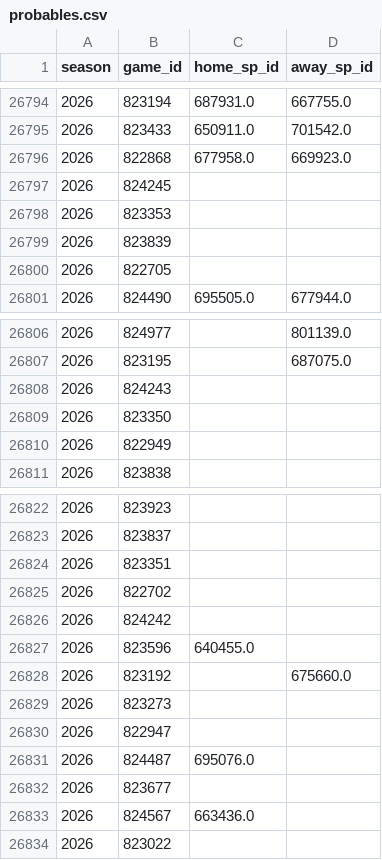
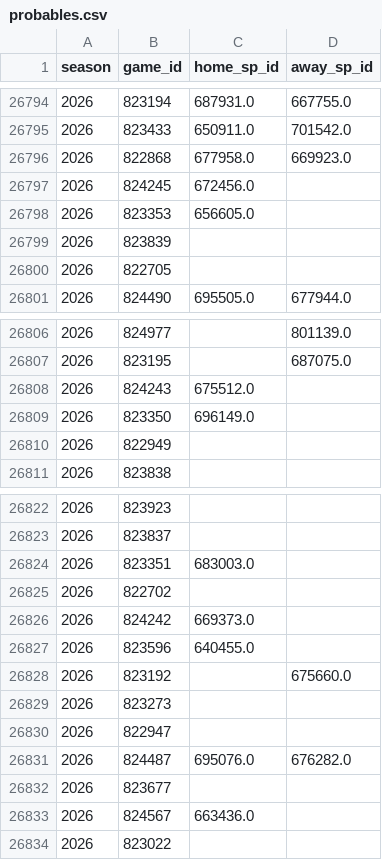
Before and after one commit to JarvisLee511/mlb-playoff-predictor-2026, a CSV file: data/probables.csv, drawn as a sheet; only a part is shown, gaps mark what is left out.

```diff
--- a/data/probables.csv
+++ b/data/probables.csv
@@ -26796,4 +26796,4 @@ season,game_id,home_sp_id,away_sp_id
 2026,822868,677958.0,669923.0
-2026,824245,,
-2026,823353,,
+2026,824245,672456.0,
+2026,823353,656605.0,
 2026,823839,,
@@ -26807,4 +26807,4 @@ season,game_id,home_sp_id,away_sp_id
 2026,823195,,687075.0
-2026,824243,,
-2026,823350,,
+2026,824243,675512.0,
+2026,823350,696149.0,
 2026,822949,,
@@ -26823,5 +26823,5 @@ season,game_id,home_sp_id,away_sp_id
 2026,823837,,
-2026,823351,,
+2026,823351,683003.0,
 2026,822702,,
-2026,824242,,
+2026,824242,669373.0,
 2026,823596,640455.0,
@@ -26830,3 +26830,3 @@ season,game_id,home_sp_id,away_sp_id
 2026,822947,,
-2026,824487,695076.0,
+2026,824487,695076.0,676282.0
 2026,823677,,
```
Also changed, not shown: 3 other files.
